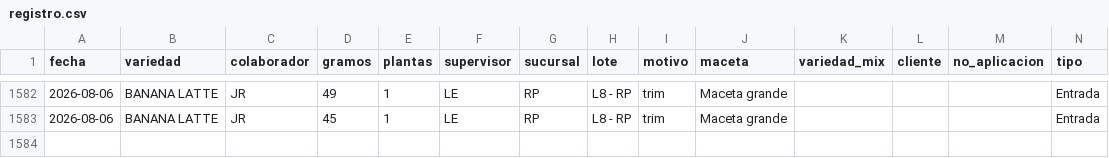
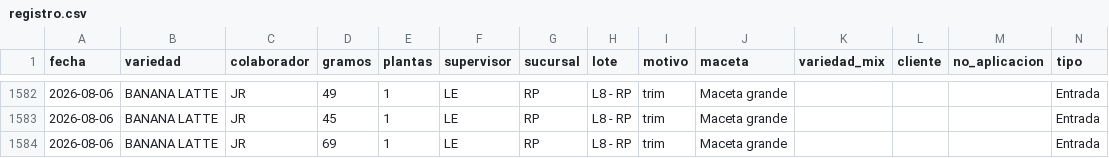
Before and after one commit to ALi3naTEd0/entradas_salidas, a CSV file: registro.csv, drawn as a sheet; only a part is shown, gaps mark what is left out.

Commit message:
Actualización registro 2026-08-14 10:47

```diff
--- a/registro.csv
+++ b/registro.csv
@@ -1583 +1583,2 @@ fecha,variedad,colaborador,gramos,plantas,supervisor,sucursal,lote,motivo,maceta
 2026-08-06,BANANA LATTE,JR,45,1,LE,RP,L8 - RP,trim,Maceta grande,,,,Entrada
+2026-08-06,BANANA LATTE,JR,69,1,LE,RP,L8 - RP,trim,Maceta grande,,,,Entrada
```
